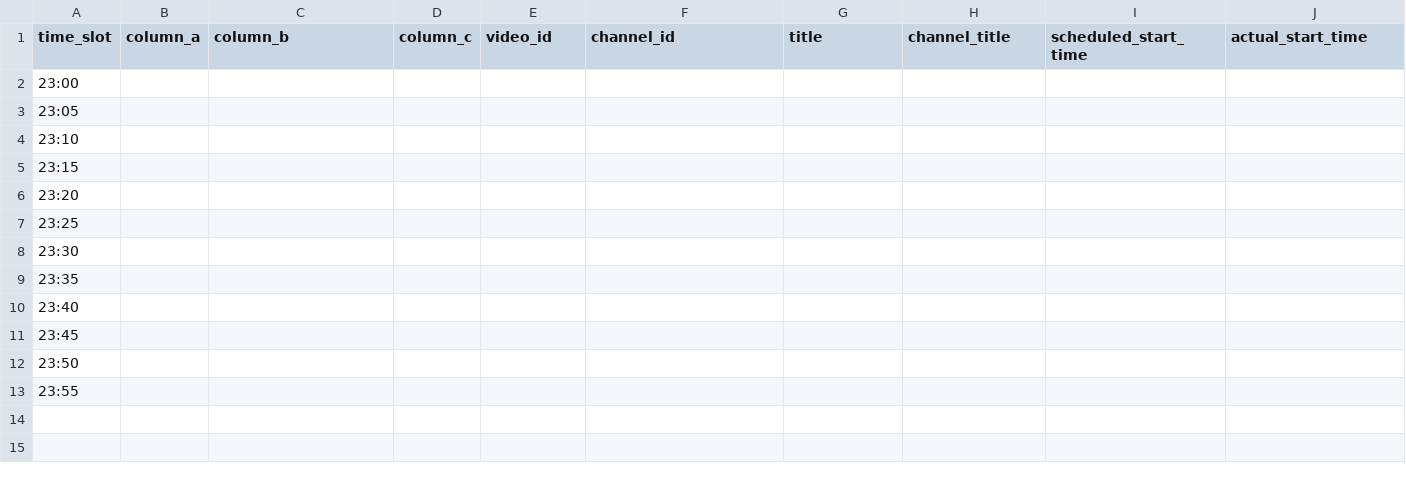
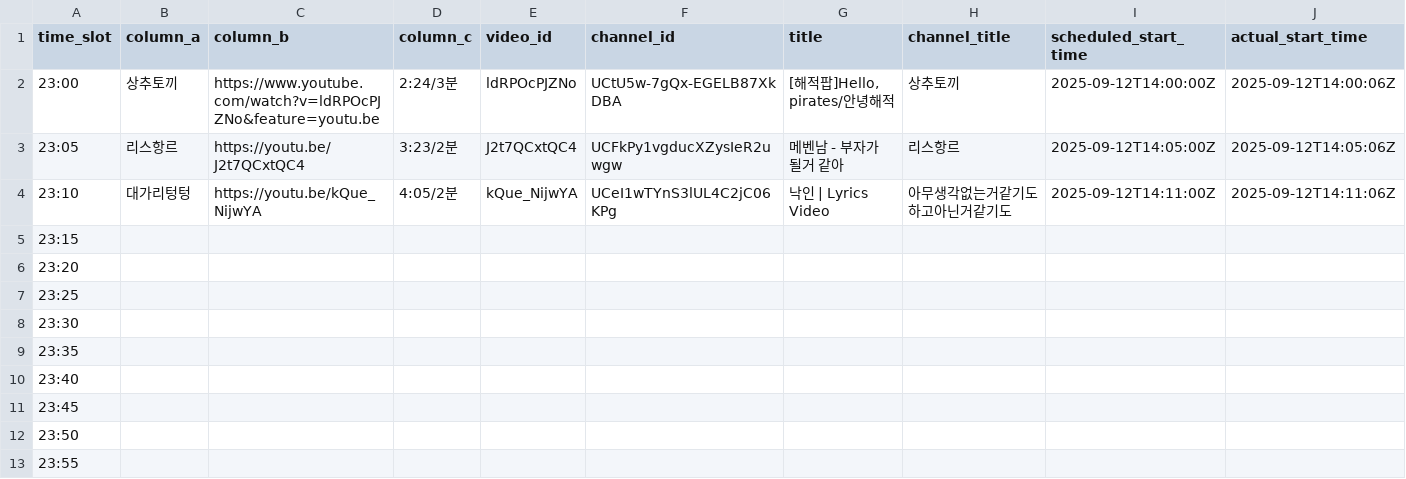
Before and after one commit to ChangpopWiki/premiere-relay-archive-data, a TSV file: 2025/09/2025-09-12.tsv, drawn as a sheet; only a part is shown; the diff covers the shown part only; the diff names each change by its address in the sheet, - before the commit and + after, or states it on an @@ line.

```diff
--- a/2025/09/2025-09-12.tsv
+++ b/2025/09/2025-09-12.tsv
-B2 (column_a): (empty)
+B2 (column_a): 상추토끼
-C2 (column_b): (empty)
+C2 (column_b): https://www.youtube.com/watch?v=ldRPOcPJZNo&feature=youtu.be
-D2 (column_c): (empty)
+D2 (column_c): 2:24/3분
-E2 (video_id): (empty)
+E2 (video_id): ldRPOcPJZNo
-F2 (channel_id): (empty)
+F2 (channel_id): UCtU5w-7gQx-EGELB87XkDBA
-G2 (title): (empty)
+G2 (title): [해적팝]Hello, pirates/안녕해적
-H2 (channel_title): (empty)
+H2 (channel_title): 상추토끼
-I2 (scheduled_start_time): (empty)
+I2 (scheduled_start_time): 2025-09-12T14:00:00Z
-J2 (actual_start_time): (empty)
+J2 (actual_start_time): 2025-09-12T14:00:06Z
-B3 (column_a): (empty)
+B3 (column_a): 리스항르
-C3 (column_b): (empty)
+C3 (column_b): https://youtu.be/J2t7QCxtQC4
-D3 (column_c): (empty)
+D3 (column_c): 3:23/2분
-E3 (video_id): (empty)
+E3 (video_id): J2t7QCxtQC4
-F3 (channel_id): (empty)
+F3 (channel_id): UCFkPy1vgducXZysIeR2uwgw
-G3 (title): (empty)
+G3 (title): 메벤남 - 부자가 될거 같아
-H3 (channel_title): (empty)
+H3 (channel_title): 리스항르
-I3 (scheduled_start_time): (empty)
+I3 (scheduled_start_time): 2025-09-12T14:05:00Z
-J3 (actual_start_time): (empty)
+J3 (actual_start_time): 2025-09-12T14:05:06Z
-B4 (column_a): (empty)
+B4 (column_a): 대가리텅텅
-C4 (column_b): (empty)
+C4 (column_b): https://youtu.be/kQue_NijwYA
-D4 (column_c): (empty)
+D4 (column_c): 4:05/2분
-E4 (video_id): (empty)
+E4 (video_id): kQue_NijwYA
-F4 (channel_id): (empty)
+F4 (channel_id): UCeI1wTYnS3lUL4C2jC06KPg
-G4 (title): (empty)
+G4 (title): 낙인 | Lyrics Video
-H4 (channel_title): (empty)
+H4 (channel_title): 아무생각없는거같기도하고아닌거같기도
-I4 (scheduled_start_time): (empty)
+I4 (scheduled_start_time): 2025-09-12T14:11:00Z
-J4 (actual_start_time): (empty)
+J4 (actual_start_time): 2025-09-12T14:11:06Z
```
Also changed, not shown: 3 edited cells elsewhere in this file, 2025/09/2025-09-13.tsv, 1 other file.
